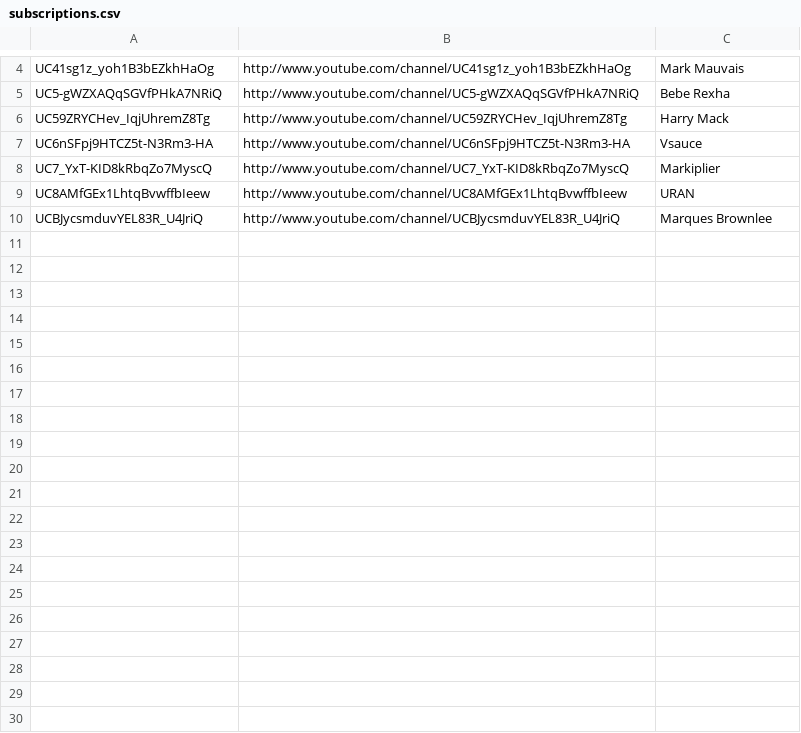
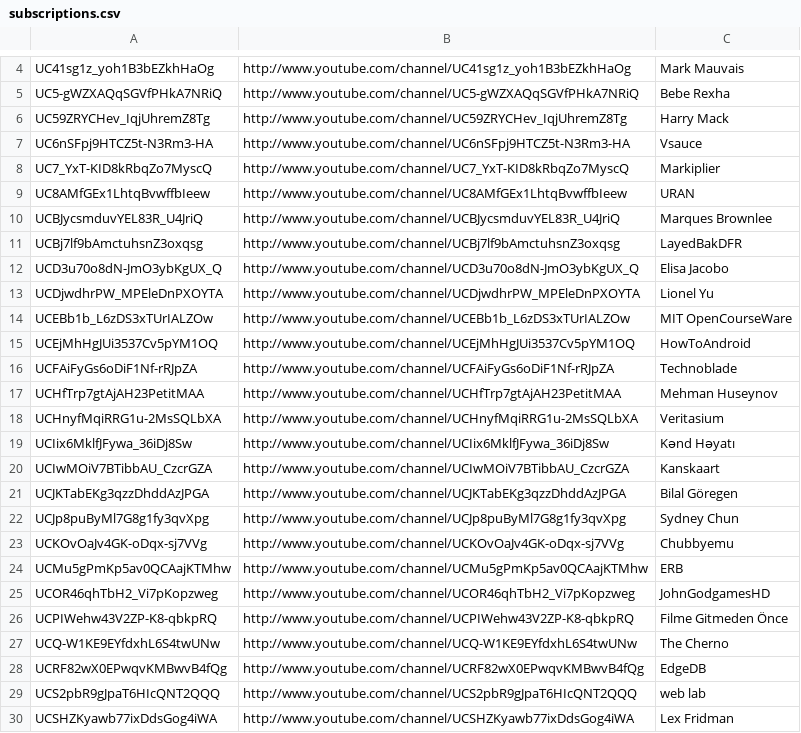
Before and after one commit to BarishNamazov/yt-analysis, a CSV file: data/subscriptions.csv, drawn as a sheet; only a part is shown, gaps mark what is left out; the diff covers the shown part only; the diff names each change by its address in the sheet, - before the commit and + after, or states it on an @@ line.

```diff
--- a/data/subscriptions.csv
+++ b/data/subscriptions.csv
+row 11: UCBj7lf9bAmctuhsnZ3oxqsg | http://www.youtube.com/channel/UCBj7lf9bAmctuhsnZ3oxqsg | LayedBakDFR
+row 12: UCD3u70o8dN-JmO3ybKgUX_Q | http://www.youtube.com/channel/UCD3u70o8dN-JmO3ybKgUX_Q | Elisa Jacobo
+row 13: UCDjwdhrPW_MPEleDnPXOYTA | http://www.youtube.com/channel/UCDjwdhrPW_MPEleDnPXOYTA | Lionel Yu
+row 14: UCEBb1b_L6zDS3xTUrIALZOw | http://www.youtube.com/channel/UCEBb1b_L6zDS3xTUrIALZOw | MIT OpenCourseWare
+row 15: UCEjMhHgJUi3537Cv5pYM1OQ | http://www.youtube.com/channel/UCEjMhHgJUi3537Cv5pYM1OQ | HowToAndroid
+row 16: UCFAiFyGs6oDiF1Nf-rRJpZA | http://www.youtube.com/channel/UCFAiFyGs6oDiF1Nf-rRJpZA | Technoblade
+row 17: UCHfTrp7gtAjAH23PetitMAA | http://www.youtube.com/channel/UCHfTrp7gtAjAH23PetitMAA | Mehman Huseynov
+row 18: UCHnyfMqiRRG1u-2MsSQLbXA | http://www.youtube.com/channel/UCHnyfMqiRRG1u-2MsSQLbXA | Veritasium
+row 19: UCIix6MklfJFywa_36iDj8Sw | http://www.youtube.com/channel/UCIix6MklfJFywa_36iDj8Sw | Kənd Həyatı
+row 20: UCIwMOiV7BTibbAU_CzcrGZA | http://www.youtube.com/channel/UCIwMOiV7BTibbAU_CzcrGZA | Kanskaart
+row 21: UCJKTabEKg3qzzDhddAzJPGA | http://www.youtube.com/channel/UCJKTabEKg3qzzDhddAzJPGA | Bilal Göregen
+row 22: UCJp8puByMl7G8g1fy3qvXpg | http://www.youtube.com/channel/UCJp8puByMl7G8g1fy3qvXpg | Sydney Chun
+row 23: UCKOvOaJv4GK-oDqx-sj7VVg | http://www.youtube.com/channel/UCKOvOaJv4GK-oDqx-sj7VVg | Chubbyemu
+row 24: UCMu5gPmKp5av0QCAajKTMhw | http://www.youtube.com/channel/UCMu5gPmKp5av0QCAajKTMhw | ERB
+row 25: UCOR46qhTbH2_Vi7pKopzweg | http://www.youtube.com/channel/UCOR46qhTbH2_Vi7pKopzweg | JohnGodgamesHD
+row 26: UCPIWehw43V2ZP-K8-qbkpRQ | http://www.youtube.com/channel/UCPIWehw43V2ZP-K8-qbkpRQ | Filme Gitmeden Önce
+row 27: UCQ-W1KE9EYfdxhL6S4twUNw | http://www.youtube.com/channel/UCQ-W1KE9EYfdxhL6S4twUNw | The Cherno
+row 28: UCRF82wX0EPwqvKMBwvB4fQg | http://www.youtube.com/channel/UCRF82wX0EPwqvKMBwvB4fQg | EdgeDB
+row 29: UCS2pbR9gJpaT6HIcQNT2QQQ | http://www.youtube.com/channel/UCS2pbR9gJpaT6HIcQNT2QQQ | web lab
+row 30: UCSHZKyawb77ixDdsGog4iWA | http://www.youtube.com/channel/UCSHZKyawb77ixDdsGog4iWA | Lex Fridman
```
Also changed, not shown: 28 added rows elsewhere in this file, 3 other files.
